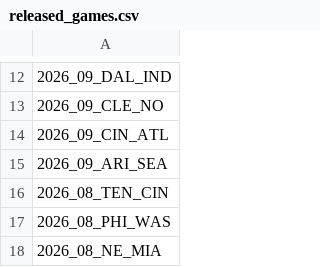
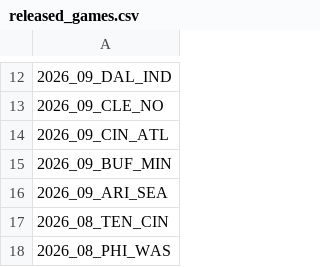
Before and after one commit to nflverse/nflverse-pbp-internal, a CSV file: released_games.csv, drawn as a sheet; only a part is shown, gaps mark what is left out; the shorter side is filled out with more unchanged rows; the diff names each change by its address in the sheet, - before the commit and + after, or states it on an @@ line.

```diff
--- a/released_games.csv
+++ b/released_games.csv
+row 15: 2026_09_BUF_MIN
```
